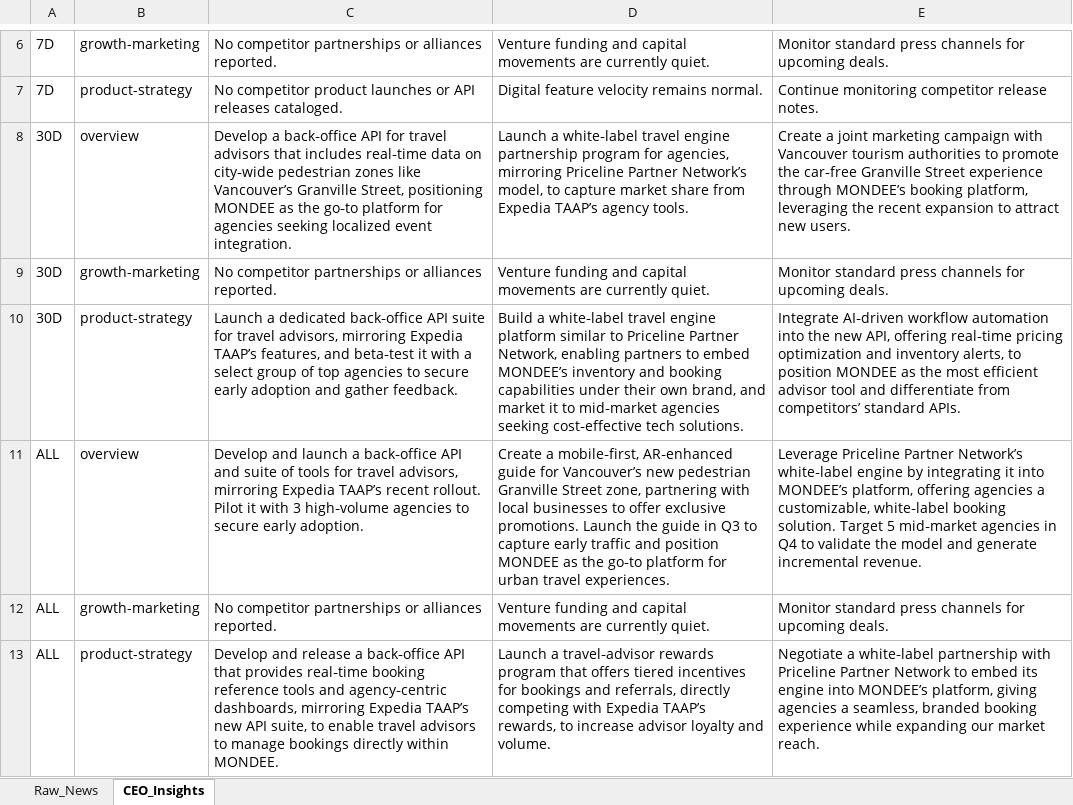
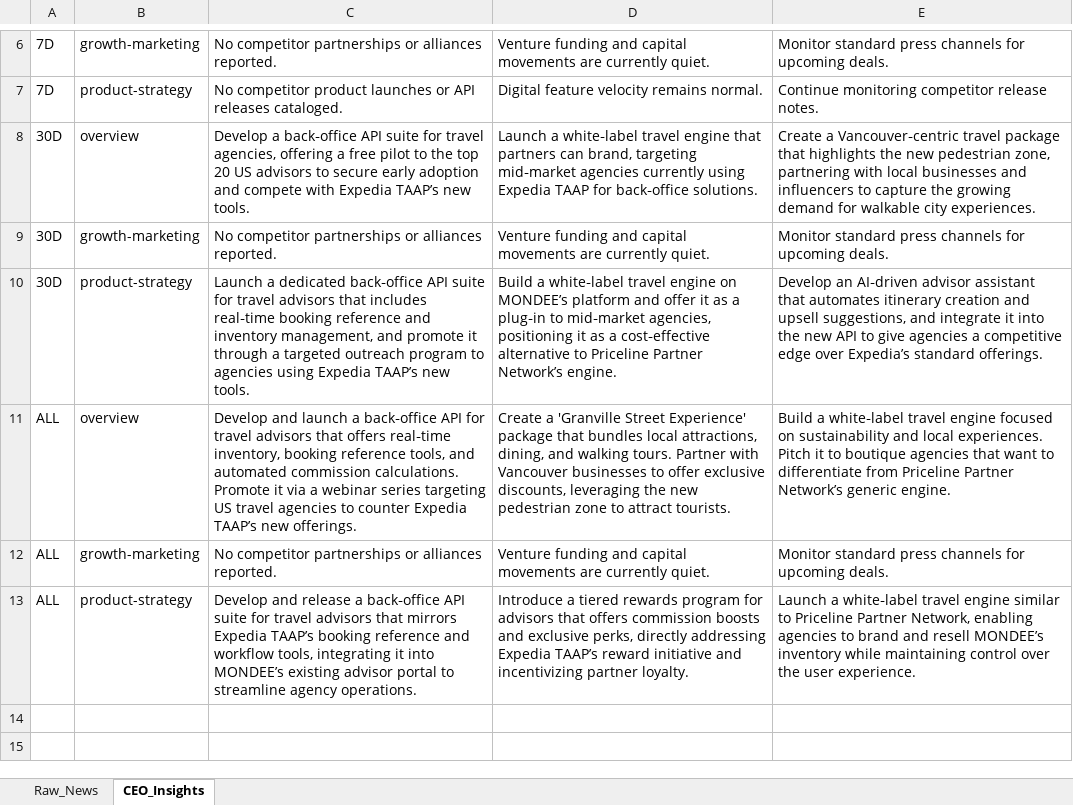
Before and after one commit to knirantar-Mondee/TabhiGroupDashboard_1, an Excel workbook: News_Dashboard/data/raw_news_database_Mondee.xlsx, sheet CEO_Insights, drawn as a sheet; only a part is shown, gaps mark what is left out; values as stored, in another font and other column widths than the file's, no borders; the diff names each change by its address in the sheet, - before the commit and + after, or states it on an @@ line.

```diff
--- a/News_Dashboard/data/raw_news_database_Mondee.xlsx (sheet CEO_Insights)
+++ b/News_Dashboard/data/raw_news_database_Mondee.xlsx (sheet CEO_Insights)
-C8: …back‑office API for travel advisors that includes real‑time data on city‑wide pedestrian zones like Vancouver’s Granville Street, positioning MONDEE as the go‑to platform for agencies seeking localized event integration.
+C8: …back‑office API suite for travel agencies, offering a free pilot to the top 20 US advisors to secure early adoption and compete with Expedia TAAP’s new tools.
-D8: …travel engine partnership program for agencies, mirroring Priceline Partner Network’s model, to capture market share from Expedia TAAP’s agency tools.
+D8: …travel engine that partners can brand, targeting mid‑market agencies currently using Expedia TAAP for back‑office solutions.
-E8: Create a joint marketing campaign with Vancouver tourism authorities to promote the car‑free Granville Street experience through MONDEE’s booking platform, leveraging the recent expansion to attract new users.
+E8: Create a Vancouver‑centric travel package that highlights the new pedestrian zone, partnering with local businesses and influencers to capture the growing demand for walkable city experiences.
-C10: …for travel advisors, mirroring Expedia TAAP’s features, and beta‑test it with a select group of top agencies to secure early adoption and gather feedback.
+C10: …for travel advisors that includes real‑time booking reference and inventory management, and promote it through a targeted outreach program to agencies using Expedia TAAP’s new tools.
-D10: …travel engine platform similar to Priceline Partner Network, enabling partners to embed MONDEE’s inventory and booking capabilities under their own brand, and market it to mid‑market agencies seeking cost‑effective tech solutions.
+D10: …travel engine on MONDEE’s platform and offer it as a plug‑in to mid‑market agencies, positioning it as a cost‑effective alternative to Priceline Partner Network’s engine.
-E10: Integrate AI‑driven workflow automation into the new API, offering real‑time pricing optimization and inventory alerts, to position MONDEE as the most efficient advisor tool and differentiate from competitors’ standard APIs.
+E10: Develop an AI‑driven advisor assistant that automates itinerary creation and upsell suggestions, and integrate it into the new API to give agencies a competitive edge over Expedia’s standard offerings.
-C11: …back‑office API and suite of tools for travel advisors, mirroring Expedia TAAP’s recent rollout. Pilot it with 3 high‑volume agencies to secure early adoption.
+C11: …back‑office API for travel advisors that offers real‑time inventory, booking reference tools, and automated commission calculations. Promote it via a webinar series targeting US travel agencies to counter Expedia TAAP’s new offerings.
-D11: Create a mobile‑first, AR‑enhanced guide for Vancouver’s new pedestrian Granville Street zone, partnering with local businesses to offer exclusive promotions. Launch the guide in Q3 to capture early traffic and position MONDEE as the go‑to platform for urban travel experiences.
+D11: Create a 'Granville Street Experience' package that bundles local attractions, dining, and walking tours. Partner with Vancouver businesses to offer exclusive discounts, leveraging the new pedestrian zone to attract tourists.
-E11: Leverage Priceline Partner Network’s white‑label engine by integrating it into MONDEE’s platform, offering agencies a customizable, white‑label booking solution. Target 5 mid‑market agencies in Q4 to validate the model and generate incremental revenue.
+E11: Build a white‑label travel engine focused on sustainability and local experiences. Pitch it to boutique agencies that want to differentiate from Priceline Partner Network’s generic engine.
-C13: …back‑office API that provides real‑time booking reference tools and agency‑centric dashboards, mirroring Expedia TAAP’s new API suite, to enable travel advisors to manage bookings directly within MONDEE.
+C13: …back‑office API suite for travel advisors that mirrors Expedia TAAP’s booking reference and workflow tools, integrating it into MONDEE’s existing advisor portal to streamline agency operations.
-D13: Launch a travel‑advisor rewards program that offers tiered incentives for bookings and referrals, directly competing with Expedia TAAP’s rewards, to increase advisor loyalty and volume.
+D13: Introduce a tiered rewards program for advisors that offers commission boosts and exclusive perks, directly addressing Expedia TAAP’s reward initiative and incentivizing partner loyalty.
-E13: Negotiate a white‑label partnership with Priceline Partner Network to embed its engine into MONDEE’s platform, giving agencies a seamless, branded booking experience while expanding our market reach.
+E13: Launch a white‑label travel engine similar to Priceline Partner Network, enabling agencies to brand and resell MONDEE’s inventory while maintaining control over the user experience.
```
Also changed, not shown: News_Dashboard/data/raw_news_database_Miraee.xlsx, News_Dashboard/data/social_media_posts.xlsx, 1 other file.
